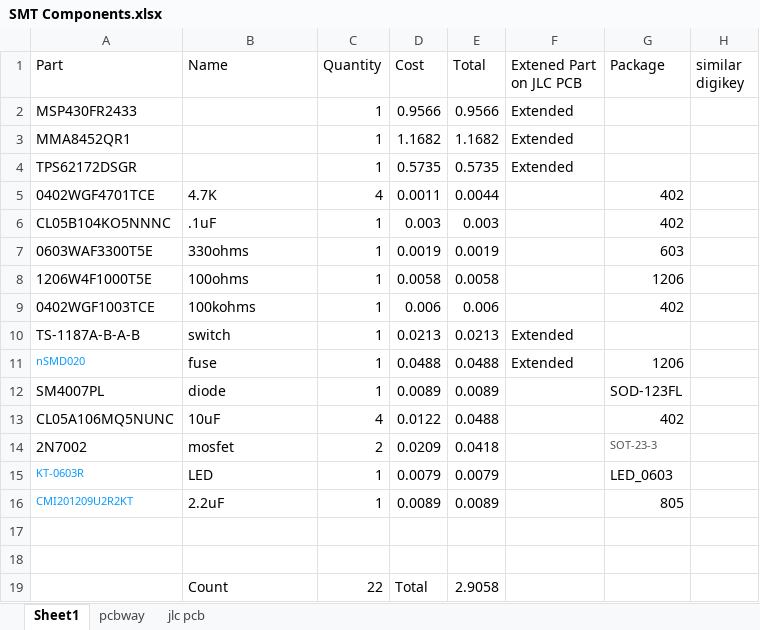
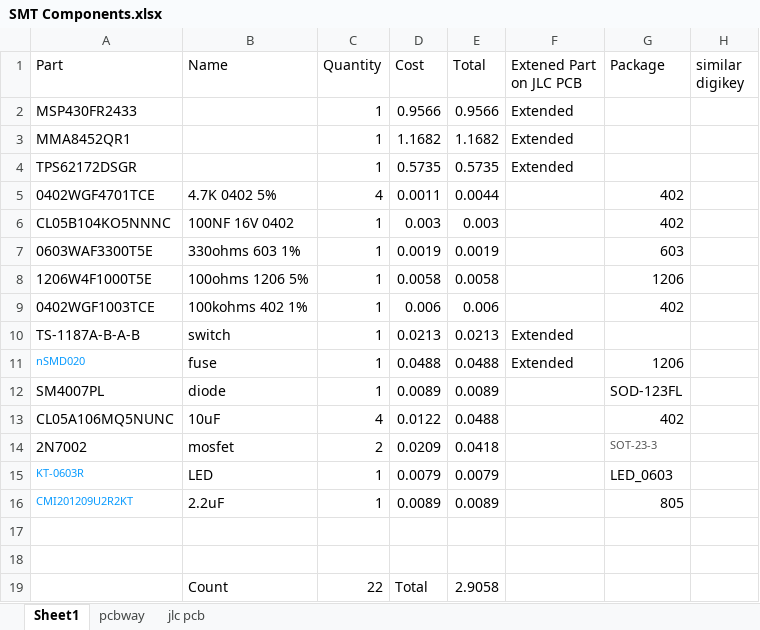
Before and after one commit to jbayert/TackleSensorPCB, an Excel workbook: Components/SMT Components.xlsx, sheet Sheet1, drawn as a sheet; values as stored, in another font and other column widths than the file's, no borders; the diff names each change by its address in the sheet, - before the commit and + after, or states it on an @@ line.

```diff
--- a/Components/SMT Components.xlsx (sheet Sheet1)
+++ b/Components/SMT Components.xlsx (sheet Sheet1)
-B5 (Name): 4.7K
+B5 (Name): 4.7K 0402 5%
-B6 (Name): .1uF
+B6 (Name): 100NF 16V 0402
-B7 (Name): 330ohms
+B7 (Name): 330ohms 603 1%
-B8 (Name): 100ohms
+B8 (Name): 100ohms 1206 5%
-B9 (Name): 100kohms
+B9 (Name): 100kohms 402 1%
```
Also changed, not shown: 14 other files.
